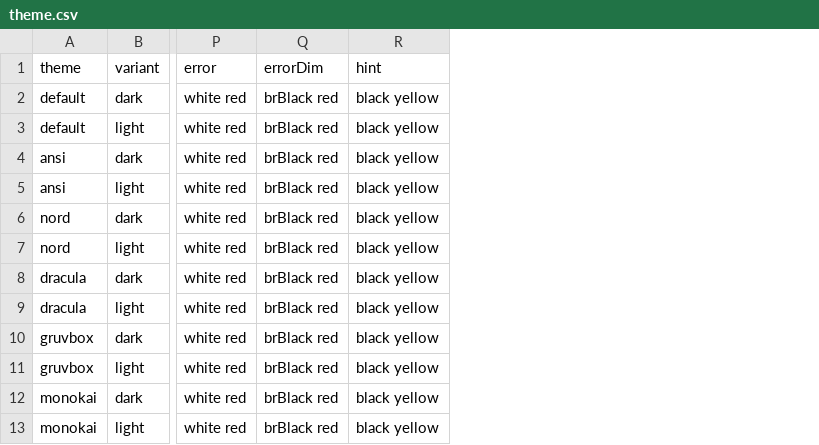
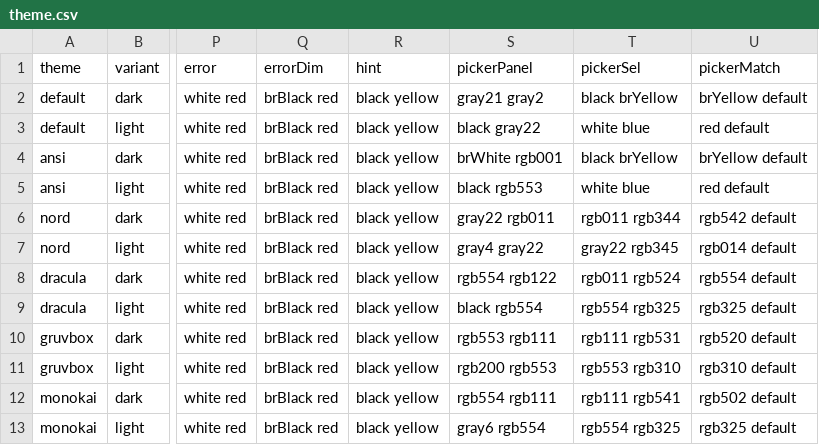
Before and after one commit to co-dh/tv-hask, a CSV file: theme.csv, drawn as a sheet; only a part is shown, gaps mark what is left out; the diff names each change by its address in the sheet, - before the commit and + after, or states it on an @@ line.

```diff
--- a/theme.csv
+++ b/theme.csv
+column S (pickerPanel), rows 2-13: gray21 gray2 | black gray22 | brWhite rgb001 | black rgb553 | gray22 rgb011 | gray4 gray22 | rgb554 rgb122 | black rgb554 | rgb553 rgb111 | rgb200 rgb553 | rgb554 rgb111 | gray6 rgb554
+column T (pickerSel), rows 2-13: black brYellow | white blue | black brYellow | white blue | rgb011 rgb344 | gray22 rgb345 | rgb011 rgb524 | rgb554 rgb325 | rgb111 rgb531 | rgb553 rgb310 | rgb111 rgb541 | rgb554 rgb325
+column U (pickerMatch), rows 2-13: brYellow default | red default | brYellow default | red default | rgb542 default | rgb014 default | rgb554 default | rgb325 default | rgb520 default | rgb310 default | rgb502 default | rgb325 default
```
Also changed, not shown: 3 other files.
